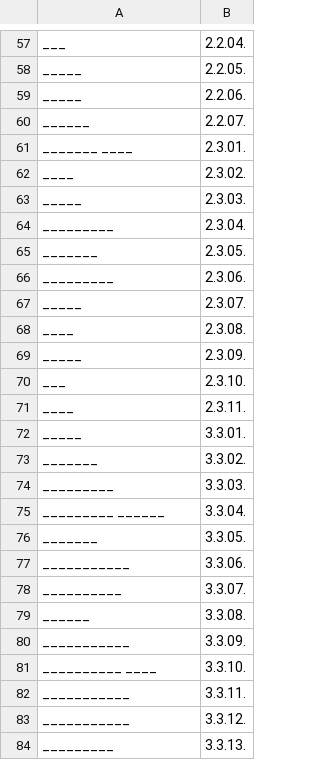
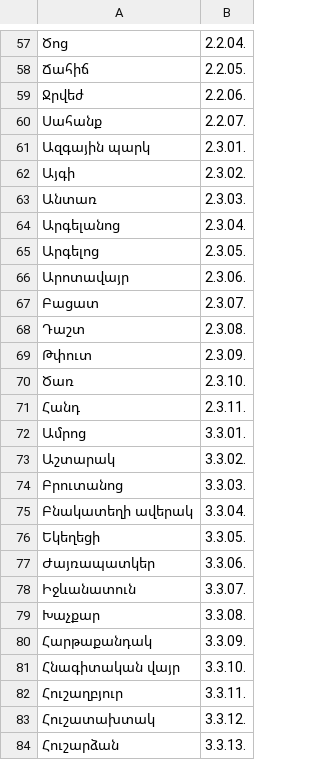
Before and after one commit to thovhan/Kotayk-dashboard, a CSV file: object_code_mapping.csv, drawn as a sheet; only a part is shown, gaps mark what is left out; the diff covers the shown part only; the diff names each change by its address in the sheet, - before the commit and + after, or states it on an @@ line.

```diff
--- a/object_code_mapping.csv
+++ b/object_code_mapping.csv
-A57: ___
+A57: Ծոց
-A58: _____
+A58: Ճահիճ
-A59: _____
+A59: Ջրվեժ
-A60: ______
+A60: Սահանք
-A61: _______ ____
+A61: Ազգային պարկ
-A62: ____
+A62: Այգի
-A63: _____
+A63: Անտառ
-A64: _________
+A64: Արգելանոց
-A65: _______
+A65: Արգելոց
-A66: _________
+A66: Արոտավայր
-A67: _____
+A67: Բացատ
-A68: ____
+A68: Դաշտ
-A69: _____
+A69: Թփուտ
-A70: ___
+A70: Ծառ
-A71: ____
+A71: Հանդ
-A72: _____
+A72: Ամրոց
-A73: _______
+A73: Աշտարակ
-A74: _________
+A74: Բրուտանոց
-A75: _________ ______
+A75: Բնակատեղի ավերակ
-A76: _______
+A76: Եկեղեցի
-A77: ___________
+A77: Ժայռապատկեր
-A78: __________
+A78: Իջևանատուն
-A79: ______
+A79: Խաչքար
-A80: ___________
+A80: Հարթաքանդակ
-A81: __________ ____
+A81: Հնագիտական վայր
-A82: ___________
+A82: Հուշաղբյուր
-A83: ___________
+A83: Հուշատախտակ
-A84: _________
+A84: Հուշարձան
```
Also changed, not shown: 96 edited cells elsewhere in this file.
